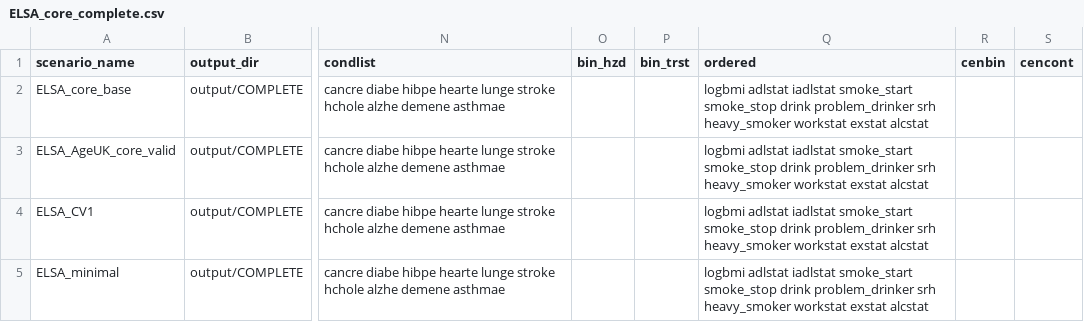
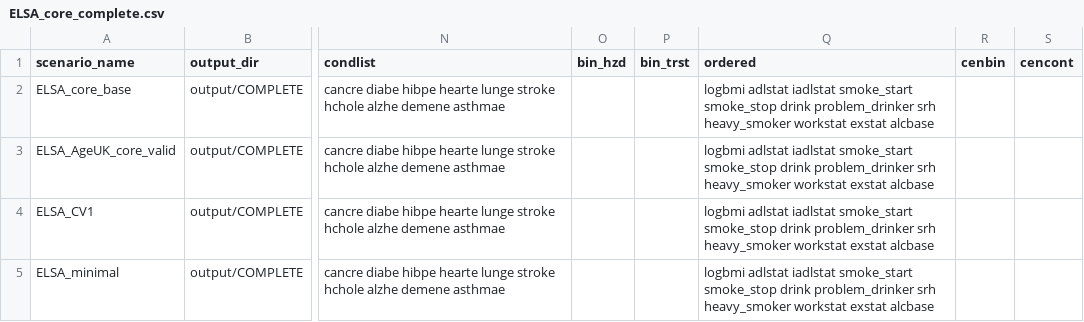
Before and after one commit to ld-archer/E_FEM, a CSV file: ELSA_core_complete.csv, drawn as a sheet; only a part is shown, gaps mark what is left out; the diff names each change by its address in the sheet, - before the commit and + after, or states it on an @@ line.

Commit message:
Added replaced alcstat in models with alcbase for direct prediction of units consumed

```diff
--- a/ELSA_core_complete.csv
+++ b/ELSA_core_complete.csv
-Q2:Q5 (ordered): …workstat exstat alcstat
+Q2:Q5 (ordered): …workstat exstat alcbase
```
Also changed, not shown: ELSA_core_scen.csv, ELSA_cross-validation1.csv, 7 other files.
